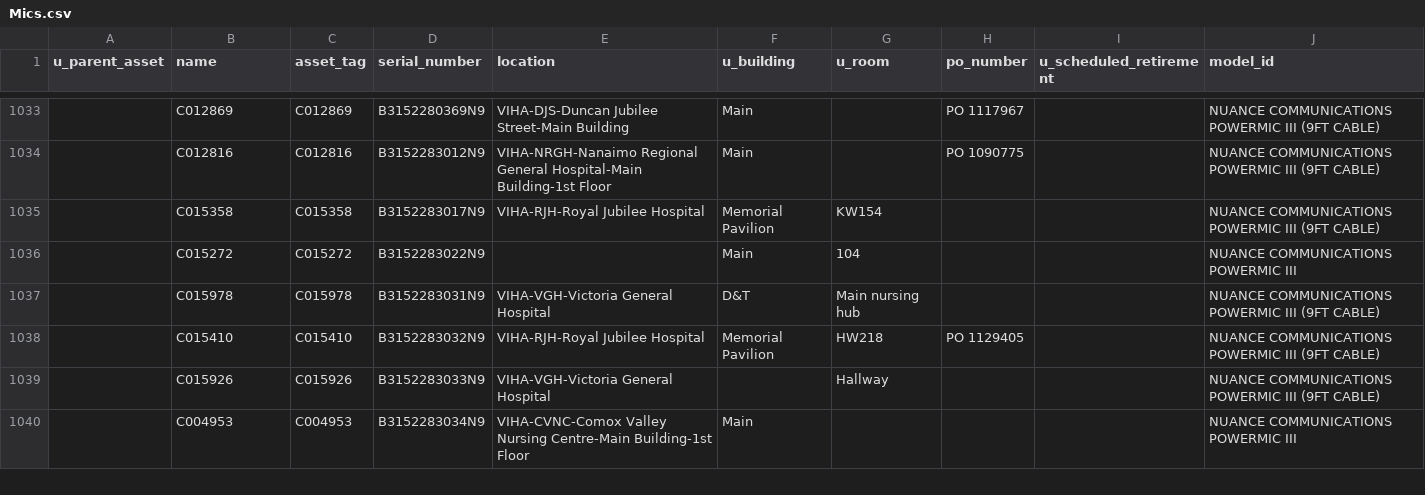
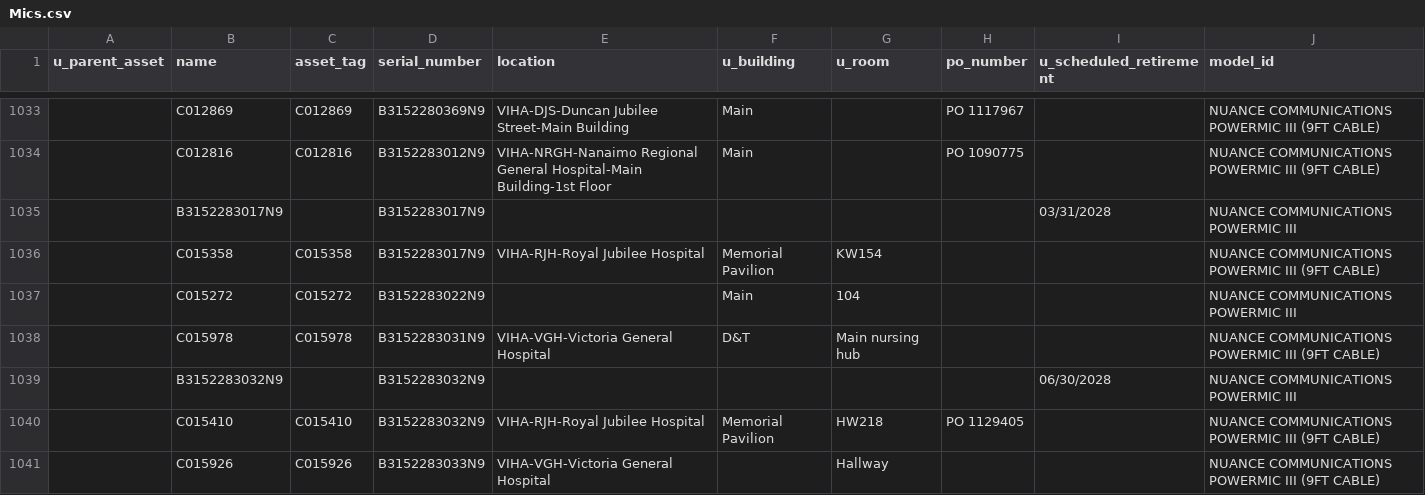
Before and after one commit to digbysa/New-Inventory-Tool-V2, a CSV file: Data/Mics.csv, drawn as a sheet; only a part is shown, gaps mark what is left out; the shorter side is filled out with more unchanged rows; the diff covers the shown part only.

```diff
--- a/Data/Mics.csv
+++ b/Data/Mics.csv
@@ -1034,2 +1034,3 @@
 "","C012816","C012816","B3152283012N9","VIHA-NRGH-Nanaimo Regional General Hospital-Main Building-1st Floor","Main","","PO 1090775","","NUANCE COMMUNICATIONS POWERMIC III (9FT CABLE)"
+"","B3152283017N9","","B3152283017N9","","","","","03/31/2028","NUANCE COMMUNICATIONS POWERMIC III"
 "","C015358","C015358","B3152283017N9","VIHA-RJH-Royal Jubilee Hospital","Memorial Pavilion","KW154","","","NUANCE COMMUNICATIONS POWERMIC III (9FT CABLE)"
@@ -1037,2 +1038,3 @@
 "","C015978","C015978","B3152283031N9","VIHA-VGH-Victoria General Hospital","D&T","Main nursing hub","","","NUANCE COMMUNICATIONS POWERMIC III (9FT CABLE)"
+"","B3152283032N9","","B3152283032N9","","","","","06/30/2028","NUANCE COMMUNICATIONS POWERMIC III"
 "","C015410","C015410","B3152283032N9","VIHA-RJH-Royal Jubilee Hospital","Memorial Pavilion","HW218","PO 1129405","","NUANCE COMMUNICATIONS POWERMIC III (9FT CABLE)"
```
Also changed, not shown: 10 added rows, 1 removed row, 63 moved rows and 1 edited cell elsewhere in this file, Data/Cowichan/Computers - Cowichan.csv, Data/Cowichan/Monitors - Cowichan.csv, 17 other files.
